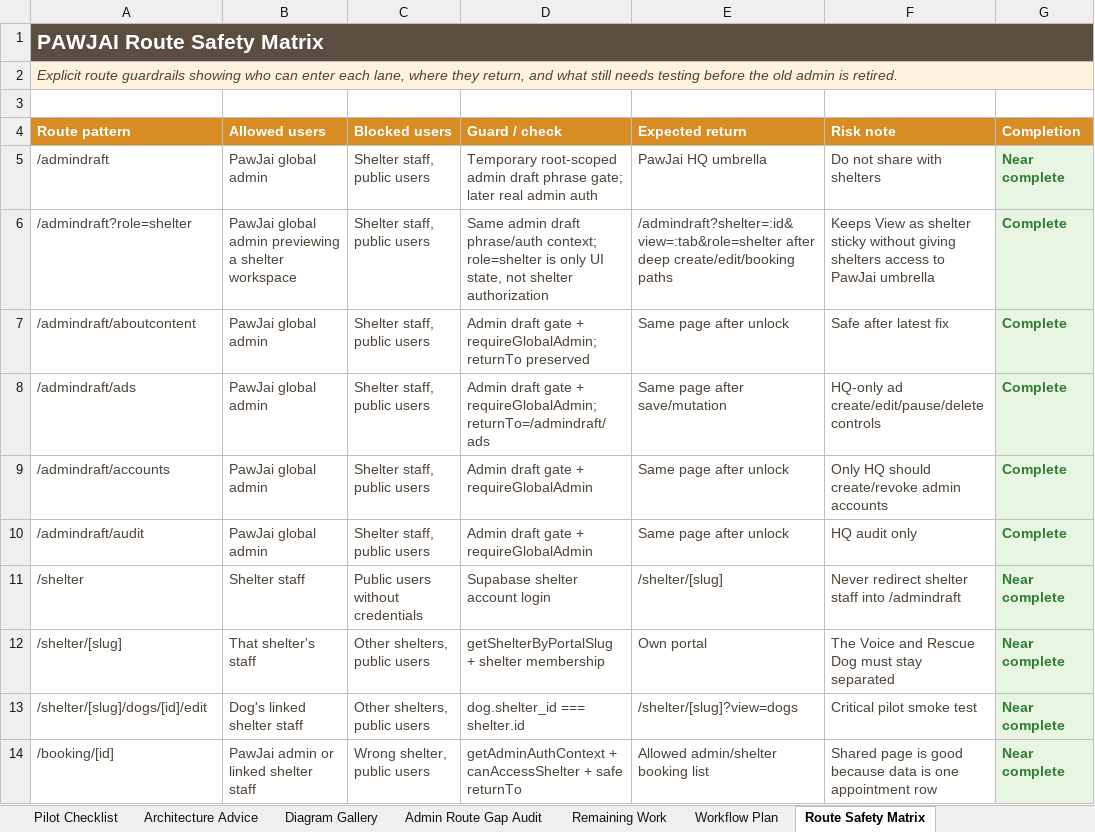
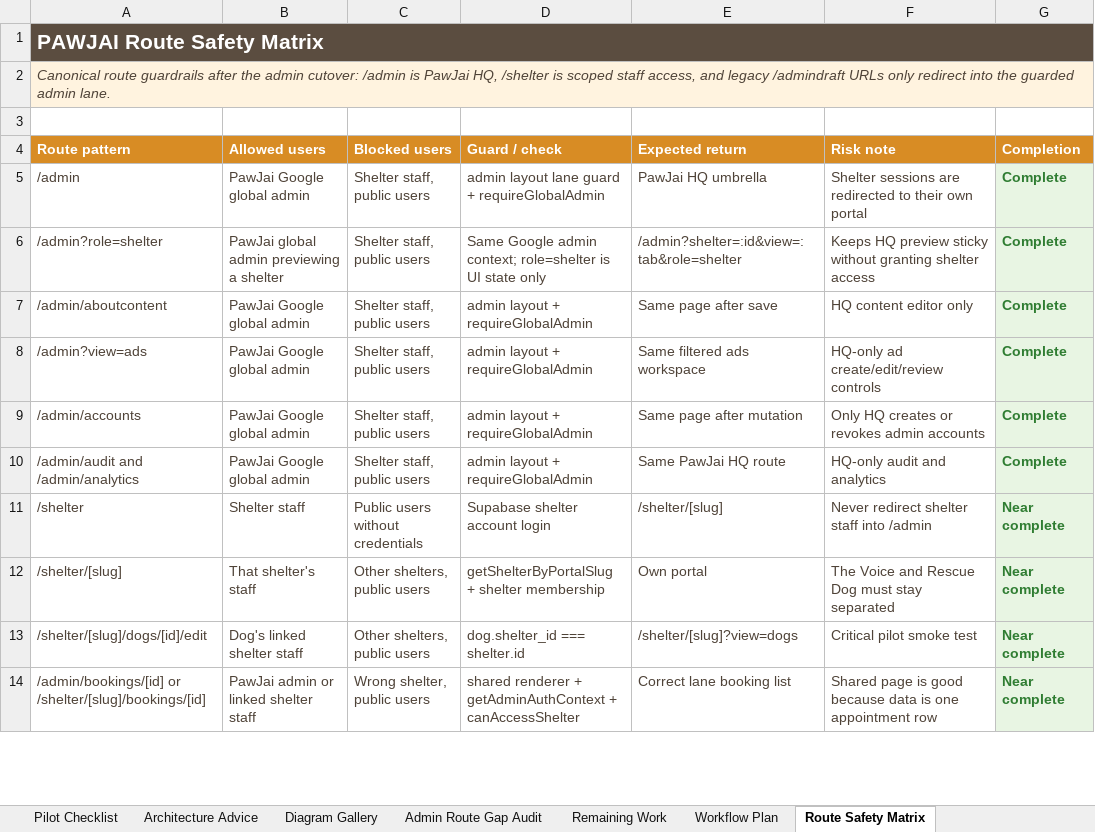
Before and after one commit to pawjaipet/pawjai-mvp, an Excel workbook: outputs/admin-transfer-tracker-20260705/pawjai-admin-transfer-tracker.xlsx, sheet Route Safety Matrix, drawn as a sheet; only a part is shown; values as stored, in another font and other column widths than the file's, no borders; the diff covers the shown part only; the diff names each change by its address in the sheet, - before the commit and + after, or states it on an @@ line.

Commit message:
Promote admin workspace to canonical routes

```diff
--- a/outputs/admin-transfer-tracker-20260705/pawjai-admin-transfer-tracker.xlsx (sheet Route Safety Matrix)
+++ b/outputs/admin-transfer-tracker-20260705/pawjai-admin-transfer-tracker.xlsx (sheet Route Safety Matrix)
-A2 (Route pattern): Explicit route guardrails showing who can enter each lane, where they return, and what still needs testing before the old admin is retired.
+A2 (Route pattern): Canonical route guardrails after the admin cutover: /admin is PawJai HQ, /shelter is scoped staff access, and legacy /admindraft URLs only redirect into the guarded admin lane.
-A5 (Route pattern): /admindraft
+A5 (Route pattern): /admin
-B5 (Allowed users): PawJai global admin
+B5 (Allowed users): PawJai Google global admin
-D5 (Guard / check): Temporary root-scoped admin draft phrase gate; later real admin auth
+D5 (Guard / check): admin layout lane guard + requireGlobalAdmin
-F5 (Risk note): Do not share with shelters
+F5 (Risk note): Shelter sessions are redirected to their own portal
-G5 (Completion): Near complete
+G5 (Completion): Complete
-A6 (Route pattern): /admindraft?role=shelter
+A6 (Route pattern): /admin?role=shelter
-B6 (Allowed users): PawJai global admin previewing a shelter workspace
+B6 (Allowed users): PawJai global admin previewing a shelter
-D6 (Guard / check): Same admin draft phrase/auth context; role=shelter is only UI state, not shelter authorization
+D6 (Guard / check): Same Google admin context; role=shelter is UI state only
-E6 (Expected return): /admindraft?shelter=:id&view=:tab&role=shelter after deep create/edit/booking paths
+E6 (Expected return): /admin?shelter=:id&view=:tab&role=shelter
-F6 (Risk note): Keeps View as shelter sticky without giving shelters access to PawJai umbrella
+F6 (Risk note): Keeps HQ preview sticky without granting shelter access
-A7 (Route pattern): /admindraft/aboutcontent
+A7 (Route pattern): /admin/aboutcontent
-B7:B10 (Allowed users): PawJai global admin
+B7:B10 (Allowed users): PawJai Google global admin
-D7 (Guard / check): Admin draft gate + requireGlobalAdmin; returnTo preserved
+D7 (Guard / check): admin layout + requireGlobalAdmin
-E7 (Expected return): Same page after unlock
+E7 (Expected return): Same page after save
-F7 (Risk note): Safe after latest fix
+F7 (Risk note): HQ content editor only
-A8 (Route pattern): /admindraft/ads
+A8 (Route pattern): /admin?view=ads
-D8 (Guard / check): Admin draft gate + requireGlobalAdmin; returnTo=/admindraft/ads
+D8 (Guard / check): admin layout + requireGlobalAdmin
-E8 (Expected return): Same page after save/mutation
+E8 (Expected return): Same filtered ads workspace
-F8 (Risk note): HQ-only ad create/edit/pause/delete controls
+F8 (Risk note): HQ-only ad create/edit/review controls
-A9 (Route pattern): /admindraft/accounts
+A9 (Route pattern): /admin/accounts
-D9:D10 (Guard / check): Admin draft gate + requireGlobalAdmin
+D9:D10 (Guard / check): admin layout + requireGlobalAdmin
-E9 (Expected return): Same page after unlock
+E9 (Expected return): Same page after mutation
-F9 (Risk note): Only HQ should create/revoke admin accounts
+F9 (Risk note): Only HQ creates or revokes admin accounts
-A10 (Route pattern): /admindraft/audit
+A10 (Route pattern): /admin/audit and /admin/analytics
-E10 (Expected return): Same page after unlock
+E10 (Expected return): Same PawJai HQ route
-F10 (Risk note): HQ audit only
+F10 (Risk note): HQ-only audit and analytics
-F11 (Risk note): Never redirect shelter staff into /admindraft
+F11 (Risk note): Never redirect shelter staff into /admin
-A14 (Route pattern): /booking/[id]
+A14 (Route pattern): /admin/bookings/[id] or /shelter/[slug]/bookings/[id]
-D14 (Guard / check): getAdminAuthContext + canAccessShelter + safe returnTo
+D14 (Guard / check): shared renderer + getAdminAuthContext + canAccessShelter
-E14 (Expected return): Allowed admin/shelter booking list
+E14 (Expected return): Correct lane booking list
```
Also changed, not shown: 1 added row, 1 removed row and 6 edited cells elsewhere in this sheet, sheet Admin Transfer Tracker, sheet Route Migration Map, sheet Production URLs & Logins, sheet Remaining Work, sheet Progress Summary, sheet Workflow Plan, other sheet tabs, formulas that keep their value, charts or pictures, 53 other files.
